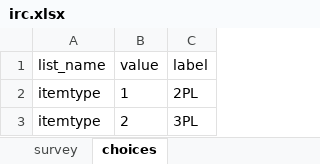
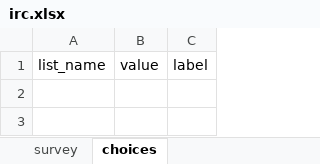
Before and after one commit to bbdaniels/sdi-health, an Excel workbook: knowledge/data/irc.xlsx, sheet choices, drawn as a sheet; values as stored, in another font and other column widths than the file's, no borders; the diff names each change by its address in the sheet, - before the commit and + after, or states it on an @@ line.

```diff
--- a/knowledge/data/irc.xlsx (sheet choices)
+++ b/knowledge/data/irc.xlsx (sheet choices)
-row 2: itemtype | 1 | 2PL
-row 3: itemtype | 2 | 3PL
```
Also changed, not shown: knowledge/data/irt-items.xlsx, knowledge/data/knowledge-long.xlsx, 8 other files.
